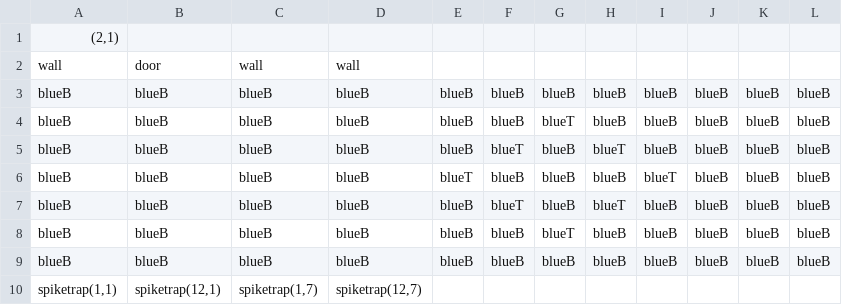
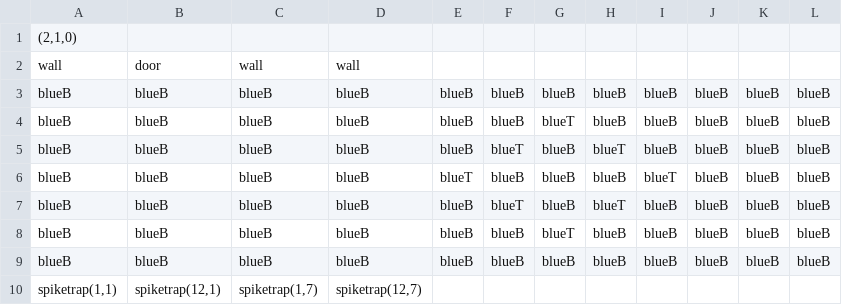
Before and after one commit to taystay/LOZ, a CSV file: LOZ/Content/bin/DesktopGL/Content/DugeonRooms/2_1.csv, drawn as a sheet.

```diff
--- a/LOZ/Content/bin/DesktopGL/Content/DugeonRooms/2_1.csv
+++ b/LOZ/Content/bin/DesktopGL/Content/DugeonRooms/2_1.csv
@@ -1,2 +1,2 @@
-"(2,1)",,,,,,,,,,,
+"(2,1,0)",,,,,,,,,,,
 wall,door,wall,wall,,,,,,,,
```
Also changed, not shown: LOZ/Content/bin/DesktopGL/Content/DugeonRooms/1_3.csv, LOZ/Content/bin/DesktopGL/Content/DugeonRooms/2_1_1.csv, 33 other files.
